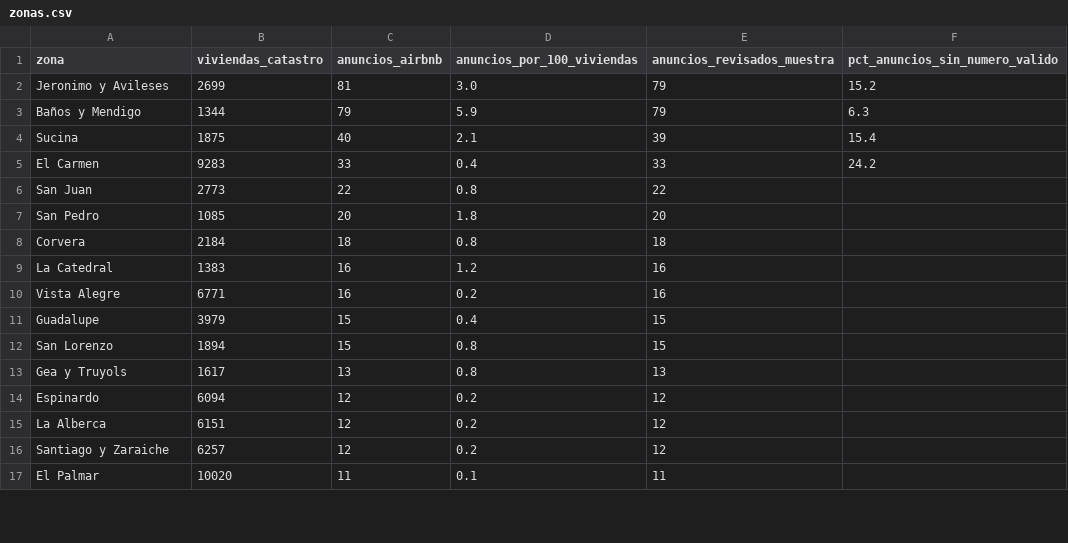
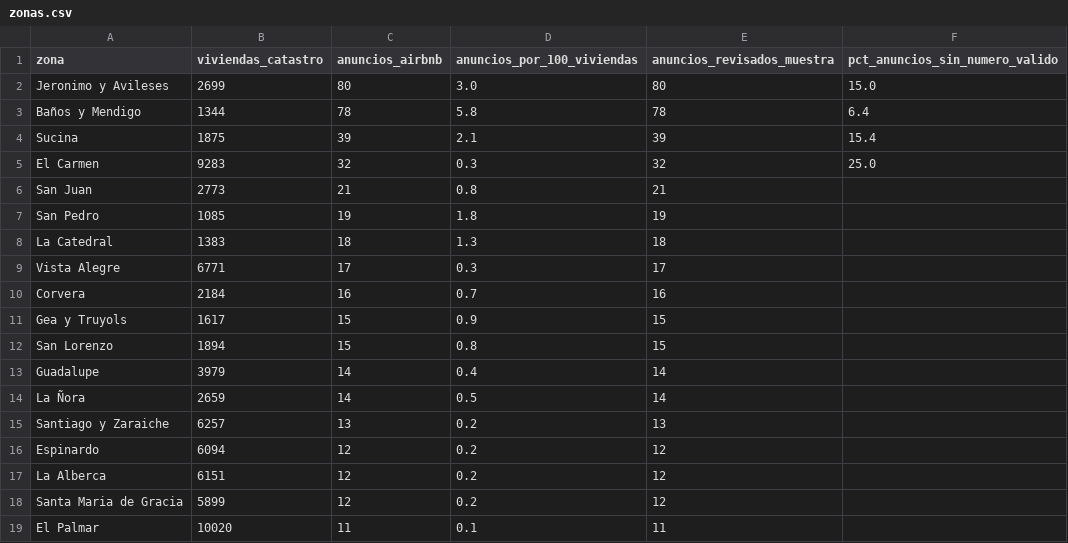
Before and after one commit to tienelicencia/tienelicencia, a CSV file: site/data/murcia/zonas.csv, drawn as a sheet; only a part is shown; the diff covers the shown part only.

```diff
--- a/site/data/murcia/zonas.csv
+++ b/site/data/murcia/zonas.csv
@@ -1,17 +1,19 @@
 zona,viviendas_catastro,anuncios_airbnb,anuncios_por_100_viviendas,anuncios_revisados_muestra,pct_anuncios_sin_numero_valido
-Jeronimo y Avileses,2699,81,3.0,79,15.2
-Baños y Mendigo,1344,79,5.9,79,6.3
-Sucina,1875,40,2.1,39,15.4
-El Carmen,9283,33,0.4,33,24.2
-San Juan,2773,22,0.8,22,
-San Pedro,1085,20,1.8,20,
-Corvera,2184,18,0.8,18,
-La Catedral,1383,16,1.2,16,
-Vista Alegre,6771,16,0.2,16,
-Guadalupe,3979,15,0.4,15,
+Jeronimo y Avileses,2699,80,3.0,80,15.0
+Baños y Mendigo,1344,78,5.8,78,6.4
+Sucina,1875,39,2.1,39,15.4
+El Carmen,9283,32,0.3,32,25.0
+San Juan,2773,21,0.8,21,
+San Pedro,1085,19,1.8,19,
+La Catedral,1383,18,1.3,18,
+Vista Alegre,6771,17,0.3,17,
+Corvera,2184,16,0.7,16,
+Gea y Truyols,1617,15,0.9,15,
 San Lorenzo,1894,15,0.8,15,
-Gea y Truyols,1617,13,0.8,13,
+Guadalupe,3979,14,0.4,14,
+La Ñora,2659,14,0.5,14,
+Santiago y Zaraiche,6257,13,0.2,13,
 Espinardo,6094,12,0.2,12,
 La Alberca,6151,12,0.2,12,
-Santiago y Zaraiche,6257,12,0.2,12,
+Santa Maria de Gracia,5899,12,0.2,12,
 El Palmar,10020,11,0.1,11,
```
Also changed, not shown: 9 added rows, 11 removed rows and 8 edited cells elsewhere in this file, site/data/madrid/zonas.csv, site/data/valladolid/zonas.csv, 30 other files.
